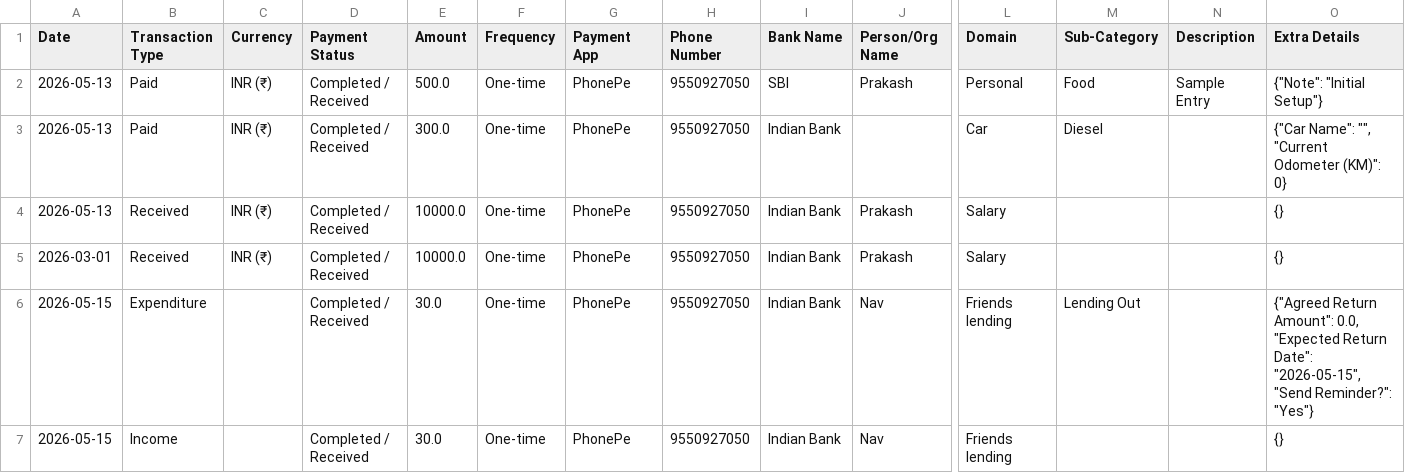
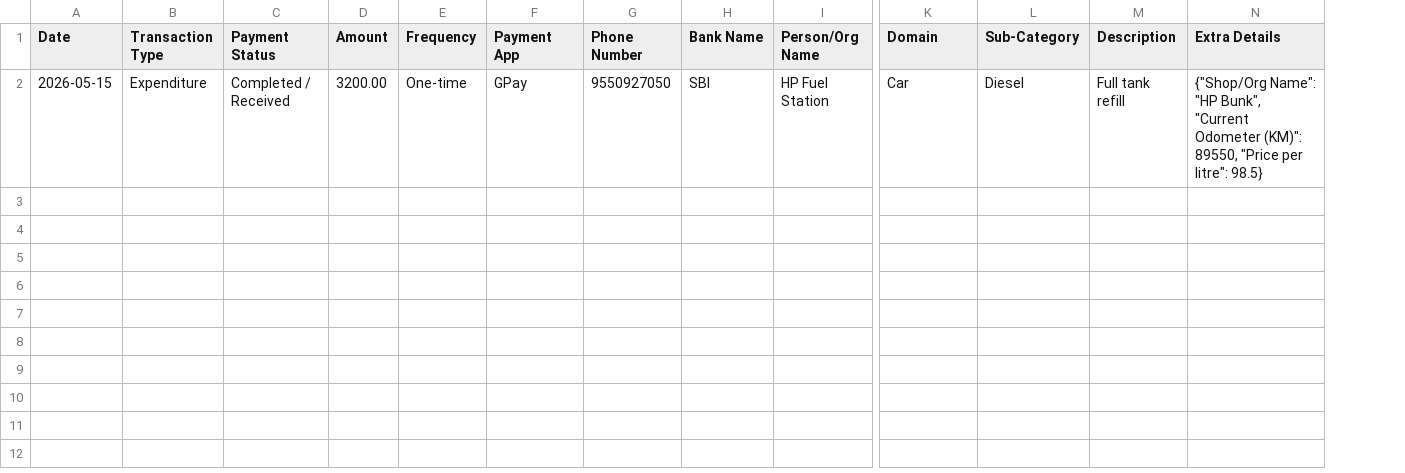
Before and after one commit to Prakash-1619/Finance, a CSV file: data.csv, drawn as a sheet; only a part is shown, gaps mark what is left out; removed rows and columns are numbered as before the commit, all else as after; rows hold the shown columns only; the diff names each change by its address in the sheet, - before the commit and + after, or states it on an @@ line.

Commit message:
Update data.csv to modify structure and add fuel entry - V2
Removed unnecessary columns and added a new entry for fuel expenses.

```diff
--- a/data.csv
+++ b/data.csv
-column C (Currency), empty
-row 2: 2026-05-13 | Paid | INR (₹) | Completed / Received | 500.0 | One-time | PhonePe | 9550927050 | SBI | Prakash | Personal | Food | Sample Entry | {"Note": "Initial Setup"}
-row 3: 2026-05-13 | Paid | INR (₹) | Completed / Received | 300.0 | One-time | PhonePe | 9550927050 | Indian Bank |  | Car | Diesel |  | {"Car Name": "", "Current Odometer (KM)": 0}
-row 4: 2026-05-13 | Received | INR (₹) | Completed / Received | 10000.0 | One-time | PhonePe | 9550927050 | Indian Bank | Prakash | Salary |  |  | {}
-row 5: 2026-03-01 | Received | INR (₹) | Completed / Received | 10000.0 | One-time | PhonePe | 9550927050 | Indian Bank | Prakash | Salary |  |  | {}
-D2 (Amount): 30.0
+D2 (Amount): 3200.00
-F2 (Payment App): PhonePe
+F2 (Payment App): GPay
-H2 (Bank Name): Indian Bank
+H2 (Bank Name): SBI
-I2 (Person/Org Name): Nav
+I2 (Person/Org Name): HP Fuel Station
-K2 (Domain): Friends lending
+K2 (Domain): Car
-L2 (Sub-Category): Lending Out
+L2 (Sub-Category): Diesel
-M2 (Description): (empty)
+M2 (Description): Full tank refill
-N2 (Extra Details): {"Agreed Return Amount": 0.0, "Expected Return Date": "2026-05-15", "Send Reminder?": "Yes"}
+N2 (Extra Details): {"Shop/Org Name": "HP Bunk", "Current Odometer (KM)": 89550, "Price per litre": 98.5}
-row 7: 2026-05-15 | Income |  | Completed / Received | 30.0 | One-time | PhonePe | 9550927050 | Indian Bank | Nav | Friends lending |  |  | {}
```
